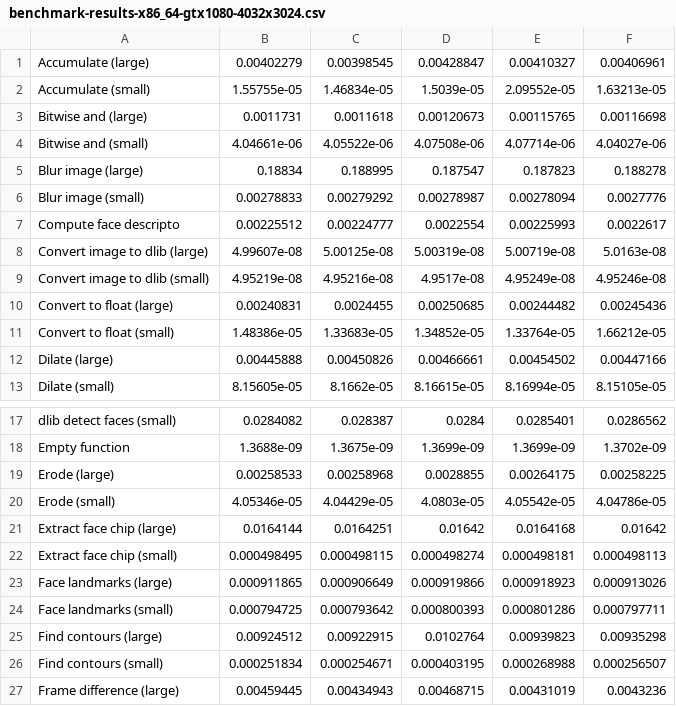
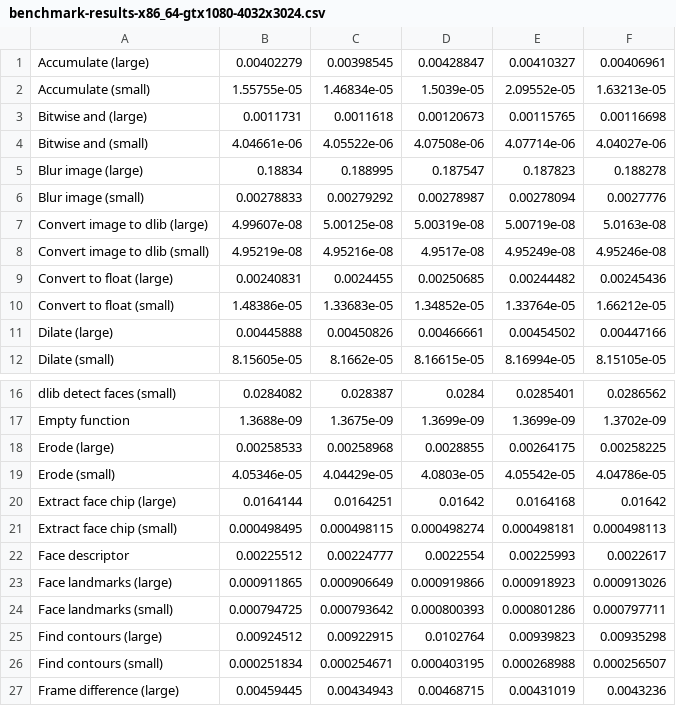
Before and after one commit to davesnowdon/face-manager, a CSV file: benchmark-results/benchmark-results-x86_64-gtx1080-4032x3024.csv, drawn as a sheet; only a part is shown, gaps mark what is left out.

```diff
--- a/benchmark-results/benchmark-results-x86_64-gtx1080-4032x3024.csv
+++ b/benchmark-results/benchmark-results-x86_64-gtx1080-4032x3024.csv
@@ -6,3 +6,2 @@ Blur image (large) , 0.18834,0.188995,0.187547,0.187823,0.188278
 Blur image (small) , 0.00278833,0.00279292,0.00278987,0.00278094,0.0027776
-Compute face descripto , 0.00225512,0.00224777,0.0022554,0.00225993,0.0022617
 Convert image to dlib (large) , 4.99607e-08,5.00125e-08,5.00319e-08,5.00719e-08,5.0163e-08
@@ -22,2 +21,3 @@ Extract face chip (large) , 0.0164144,0.0164251,0.01642,0.0164168,0.01642
 Extract face chip (small) , 0.000498495,0.000498115,0.000498274,0.000498181,0.000498113
+Face descriptor , 0.00225512,0.00224777,0.0022554,0.00225993,0.0022617
 Face landmarks (large) , 0.000911865,0.000906649,0.000919866,0.000918923,0.000913026
```
Also changed, not shown: benchmark-results/benchmark-results-armv7l-1296x972.csv, benchmark-results/benchmark-results-x86_64-gtx1080-1296x972.csv, 5 other files.
